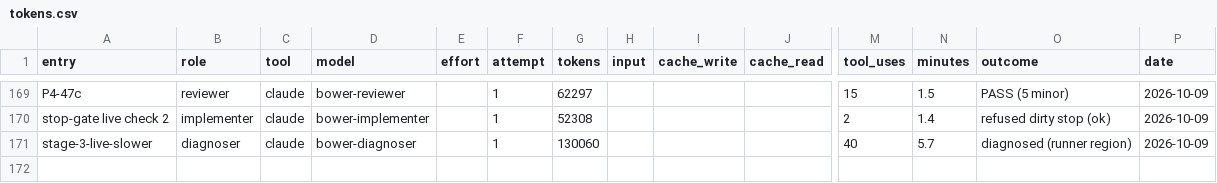
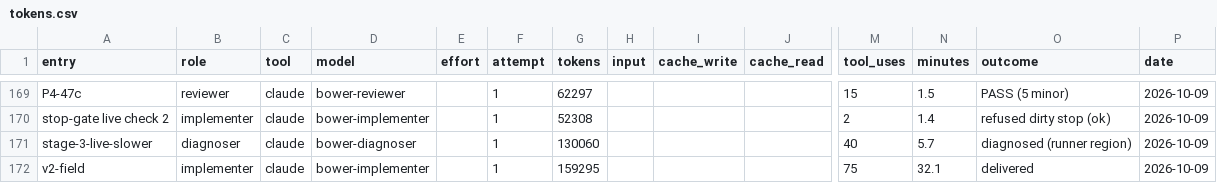
Before and after one commit to deluispablo/bower, a CSV file: harness/tokens.csv, drawn as a sheet; only a part is shown, gaps mark what is left out; rows hold the shown columns only; the diff names each change by its address in the sheet, - before the commit and + after, or states it on an @@ line.

```diff
--- a/harness/tokens.csv
+++ b/harness/tokens.csv
+row 172: v2-field | implementer | claude | bower-implementer |  | 1 | 159295 |  |  |  | 75 | 32.1 | delivered | 2026-10-09
```
Also changed, not shown: 1 other file.
